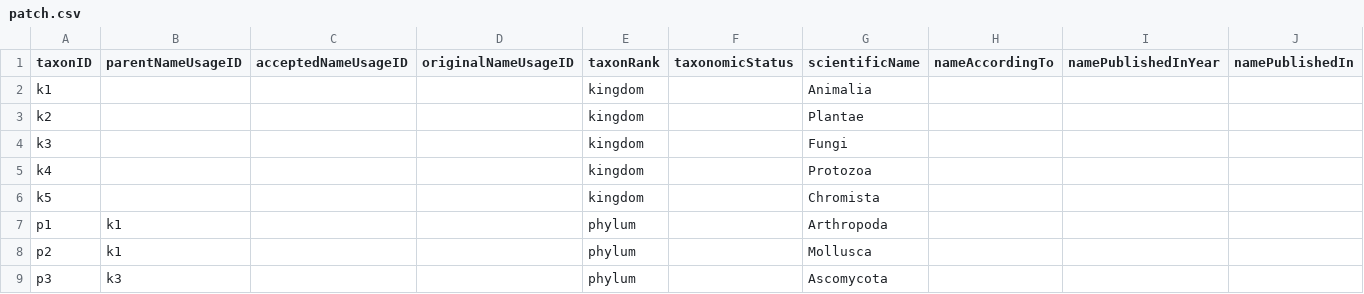
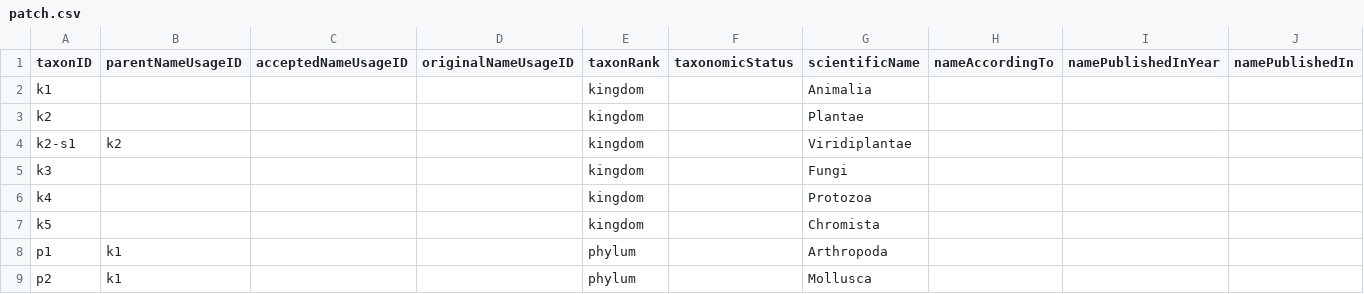
Before and after one commit to gbif/backbone-patch, a CSV file: patch.csv, drawn as a sheet; only a part is shown; the shorter side is filled out with more unchanged rows; rows hold the shown columns only; the diff names each change by its address in the sheet, - before the commit and + after, or states it on an @@ line.

Commit message:
Add Viridiplantae synonym for unite to match

```diff
--- a/patch.csv
+++ b/patch.csv
+row 4: k2-s1 | k2 |  |  | kingdom |  | Viridiplantae
```
Also changed, not shown: 1 other file.
